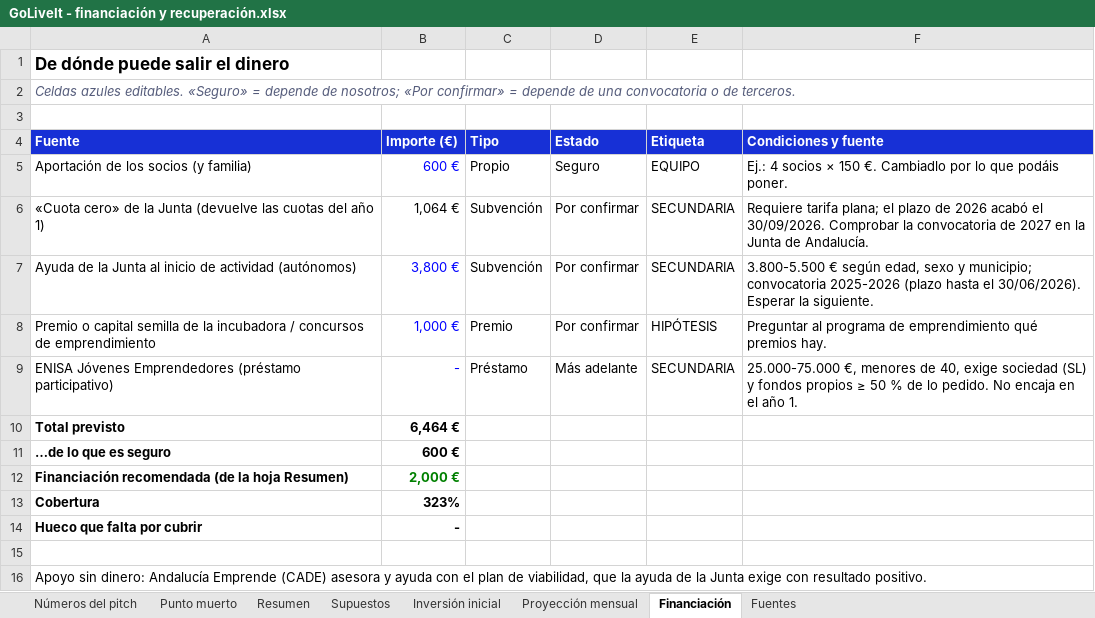
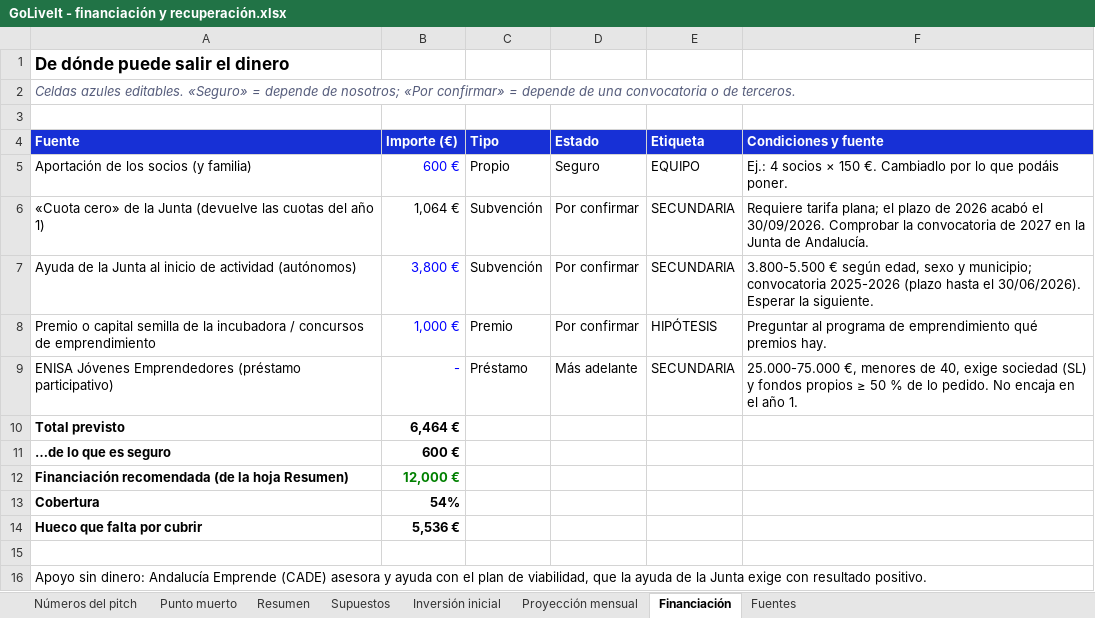
Before and after one commit to alberperezgon-boop/viajes-jovenes, an Excel workbook: 80 Negocio/GoLiveIt - financiación y recuperación.xlsx, sheet Financiación, drawn as a sheet; values as stored, in another font and other column widths than the file's, no borders; the diff names each change by its address in the sheet, - before the commit and + after, or states it on an @@ line.

```diff
--- a/80 Negocio/GoLiveIt - financiación y recuperación.xlsx (sheet Financiación)
+++ b/80 Negocio/GoLiveIt - financiación y recuperación.xlsx (sheet Financiación)
-B12 (Importe (€)): 2,000 €
+B12 (Importe (€)): 12,000 €
-B13 (Importe (€)): 323%
+B13 (Importe (€)): 54%
-B14 (Importe (€)): -
+B14 (Importe (€)): 5,536 €
```
Also changed, not shown: sheet Proyección mensual, sheet Punto muerto, sheet Números del pitch, sheet Inversión inicial, sheet Resumen, sheet Supuestos, hidden cells, 13 other files.
